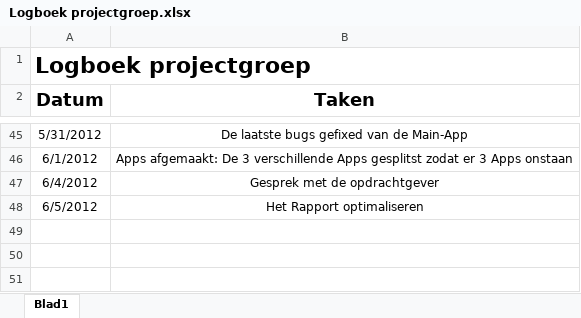
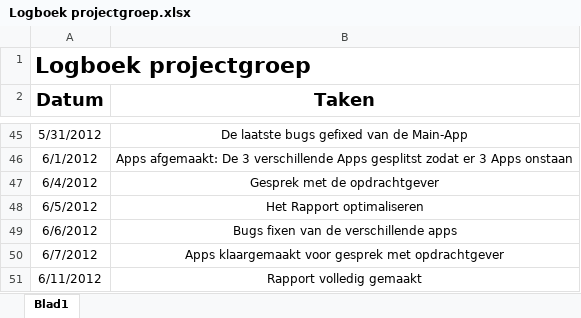
Before and after one commit to NHL-Water-Apps/Docs, an Excel workbook: Logboeken/Logboek projectgroep.xlsx, sheet Blad1, drawn as a sheet; only a part is shown, gaps mark what is left out; values as stored, in another font and other column widths than the file's, no borders; the diff names each change by its address in the sheet, - before the commit and + after, or states it on an @@ line.

```diff
--- a/Logboeken/Logboek projectgroep.xlsx (sheet Blad1)
+++ b/Logboeken/Logboek projectgroep.xlsx (sheet Blad1)
+row 49: 6/6/2012 | Bugs fixen van de verschillende apps
+row 50: 6/7/2012 | Apps klaargemaakt voor gesprek met opdrachtgever
+row 51: 6/11/2012 | Rapport volledig gemaakt
```
Also changed, not shown: Logboeken/Logboek Eddie.xlsx, 1 other file.
